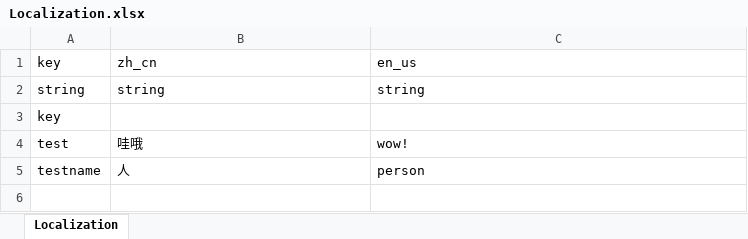
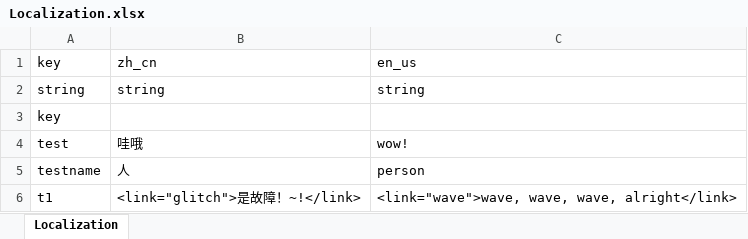
Before and after one commit to Yustardenia/YusGameFrame, an Excel workbook: Assets/YusGameFrame/ExcelTool/Excels/Localization.xlsx, sheet Localization, drawn as a sheet; values as stored, in another font and other column widths than the file's, no borders; the diff names each change by its address in the sheet, - before the commit and + after, or states it on an @@ line.

Commit message:
Add coroutine system and improve animation FSM tools
Introduced a new CoroutineSystem with manager, example, and editor debugger for handling coroutines with owner/tag support. Enhanced the animation FSM generator and related scripts: added state path support, transition/condition serialization, and generated hash classes for animator states. Refactored WarriorController and related FSM state classes for improved modularity and maintainability. Updated BackpackTable and LocalizationTable assets, and made minor improvements to other systems.

```diff
--- a/Assets/YusGameFrame/ExcelTool/Excels/Localization.xlsx (sheet Localization)
+++ b/Assets/YusGameFrame/ExcelTool/Excels/Localization.xlsx (sheet Localization)
+row 6: t1 | <link="glitch">是故障！~!</link> | <link="wave">wave, wave, wave, alright</link>
```
Also changed, not shown: 59 other files.
